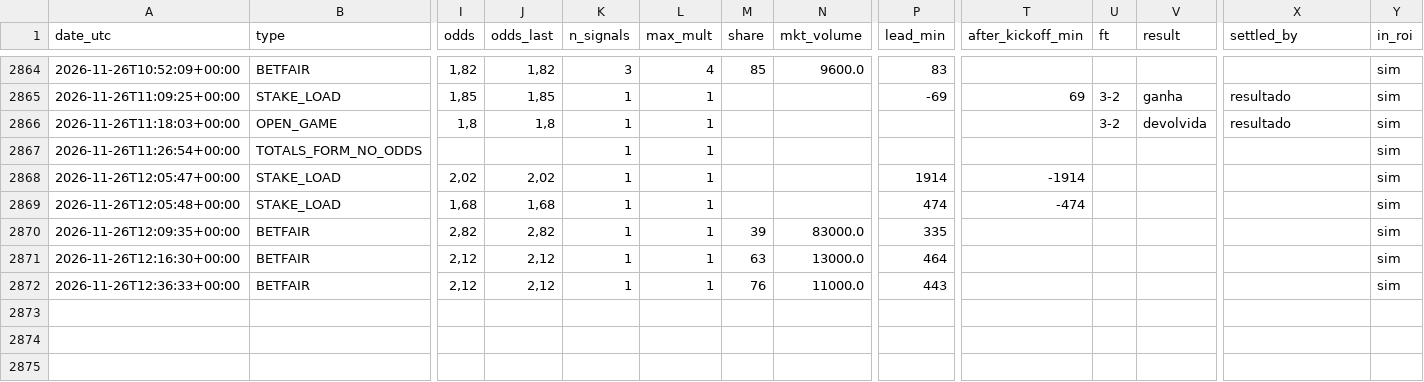
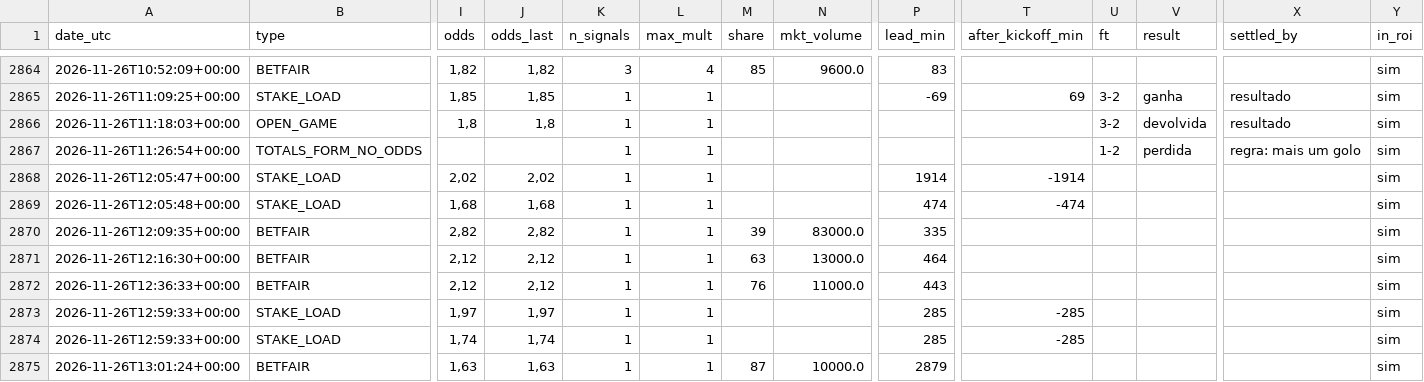
Before and after one commit to nunovinhas-creator/goal-roi, a CSV file: docs/bets.csv, drawn as a sheet; only a part is shown, gaps mark what is left out; rows hold the shown columns only; the diff names each change by its address in the sheet, - before the commit and + after, or states it on an @@ line.

```diff
--- a/docs/bets.csv
+++ b/docs/bets.csv
-U2867 (ft): (empty)
+U2867 (ft): 1-2
-V2867 (result): (empty)
+V2867 (result): perdida
-X2867 (settled_by): (empty)
+X2867 (settled_by): regra: mais um golo
+row 2873: 2026-11-26T12:59:33+00:00 | STAKE_LOAD | 1,97 | 1,97 | 1 | 1 |  |  | 285 | -285 |  |  |  | sim
+row 2874: 2026-11-26T12:59:33+00:00 | STAKE_LOAD | 1,74 | 1,74 | 1 | 1 |  |  | 285 | -285 |  |  |  | sim
+row 2875: 2026-11-26T13:01:24+00:00 | BETFAIR | 1,63 | 1,63 | 1 | 1 | 87 | 10000.0 | 2879 |  |  |  |  | sim
```
Also changed, not shown: 5 other files.
